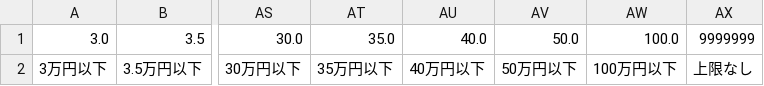
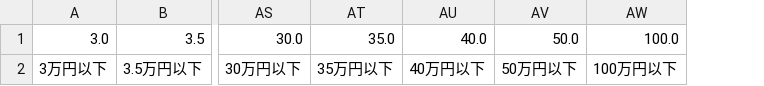
Before and after one commit to koma280/RentPredict, a CSV file: list/CostTopList.csv, drawn as a sheet; only a part is shown, gaps mark what is left out; the diff names each change by its address in the sheet, - before the commit and + after, or states it on an @@ line.

Commit message:
上限なしを削除
float型になり上限なしが9999999.0になるため削除した

```diff
--- a/list/CostTopList.csv
+++ b/list/CostTopList.csv
-column AX, rows 1-2: 9999999 | 上限なし
```
